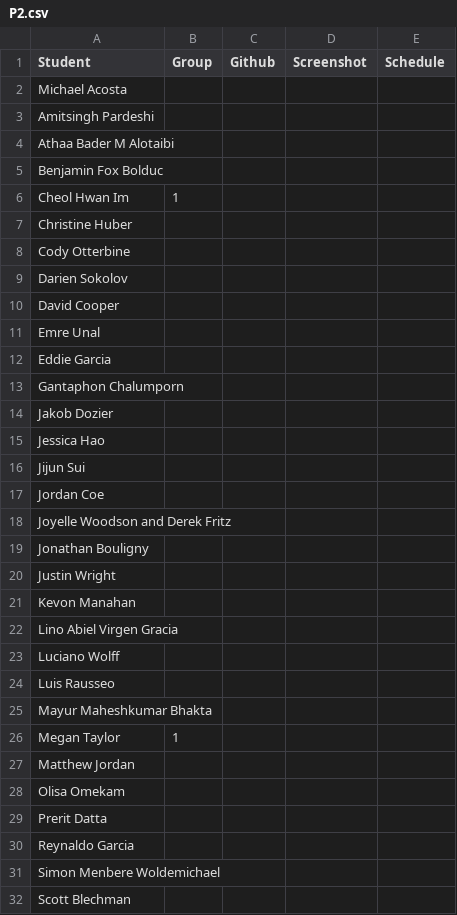
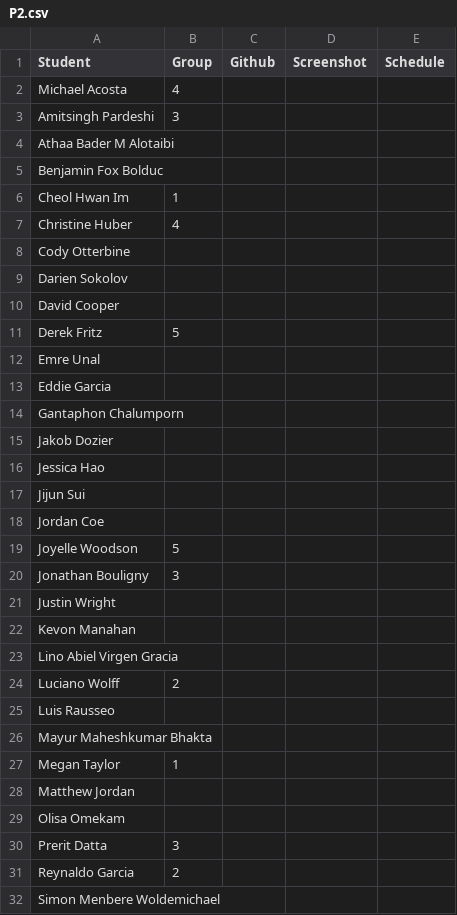
Before and after one commit to iDataVisualizationLab/5331Virtual-Reality, a CSV file: P2/P2.csv, drawn as a sheet; only a part is shown; the shorter side is filled out with more unchanged rows; the diff covers the shown part only.

```diff
--- a/P2/P2.csv
+++ b/P2/P2.csv
@@ -1,4 +1,4 @@
 Student,Group,Github,Screenshot,Schedule
-Michael Acosta,,,,
-Amitsingh Pardeshi,,,,
+Michael Acosta,4,,,
+Amitsingh Pardeshi,3,,,
 Athaa Bader M Alotaibi,,,,
@@ -6,3 +6,3 @@ Benjamin Fox Bolduc,,,,
 Cheol Hwan Im,1,,,
-Christine Huber,,,,
+Christine Huber,4,,,
 Cody Otterbine,,,,
@@ -10,2 +10,3 @@ Darien Sokolov,,,,
 David Cooper,,,,
+Derek Fritz,5,,,
 Emre Unal,,,,
@@ -17,4 +18,4 @@ Jijun Sui,,,,
 Jordan Coe,,,,
-Joyelle Woodson and Derek Fritz,,,,
-Jonathan Bouligny,,,,
+Joyelle Woodson,5,,,
+Jonathan Bouligny,3,,,
 Justin Wright,,,,
@@ -22,3 +23,3 @@ Kevon Manahan,,,,
 Lino Abiel Virgen Gracia,,,,
-Luciano Wolff,,,,
+Luciano Wolff,2,,,
 Luis Rausseo,,,,
@@ -28,4 +29,4 @@ Matthew Jordan,,,,
 Olisa Omekam,,,,
-Prerit Datta,,,,
-Reynaldo Garcia,,,,
+Prerit Datta,3,,,
+Reynaldo Garcia,2,,,
 Simon Menbere Woldemichael,,,,
```
Also changed, not shown: 1 edited cell elsewhere in this file, 2 other files.
